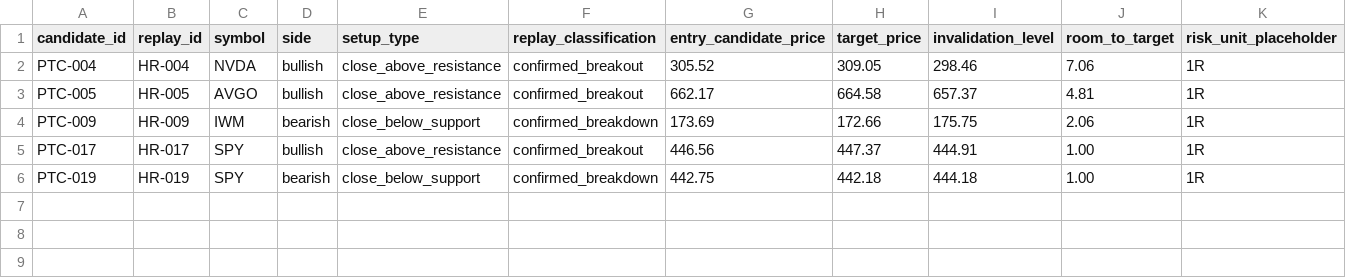
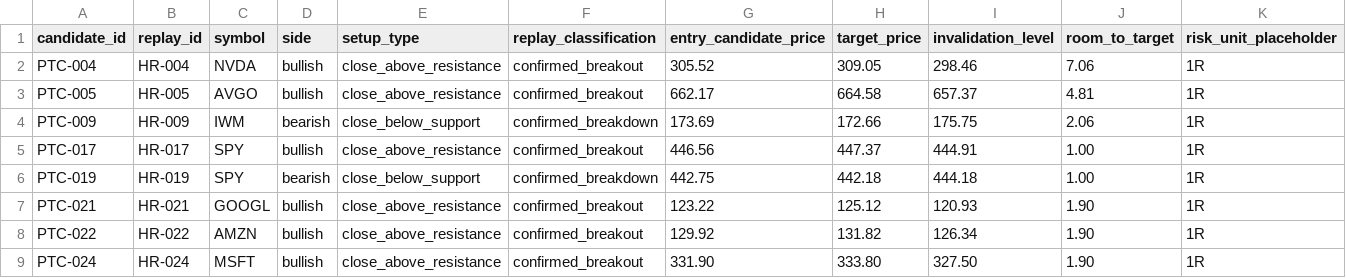
Before and after one commit to scottiepowell/openclaw-price-action-strategy-lab, a CSV file: runs/paper_review/paper_review_queue.csv, drawn as a sheet; only a part is shown; rows hold the shown columns only; the diff names each change by its address in the sheet, - before the commit and + after, or states it on an @@ line.

```diff
--- a/runs/paper_review/paper_review_queue.csv
+++ b/runs/paper_review/paper_review_queue.csv
+row 7: PTC-021 | HR-021 | GOOGL | bullish | close_above_resistance | confirmed_breakout | 123.22 | 125.12 | 120.93 | 1.90 | 1R
+row 8: PTC-022 | HR-022 | AMZN | bullish | close_above_resistance | confirmed_breakout | 129.92 | 131.82 | 126.34 | 1.90 | 1R
+row 9: PTC-024 | HR-024 | MSFT | bullish | close_above_resistance | confirmed_breakout | 331.90 | 333.80 | 327.50 | 1.90 | 1R
```
Also changed, not shown: runs/paper_journal/paper_watch_journal.csv, runs/paper_readiness/paper_readiness_matrix.csv, 27 other files.
